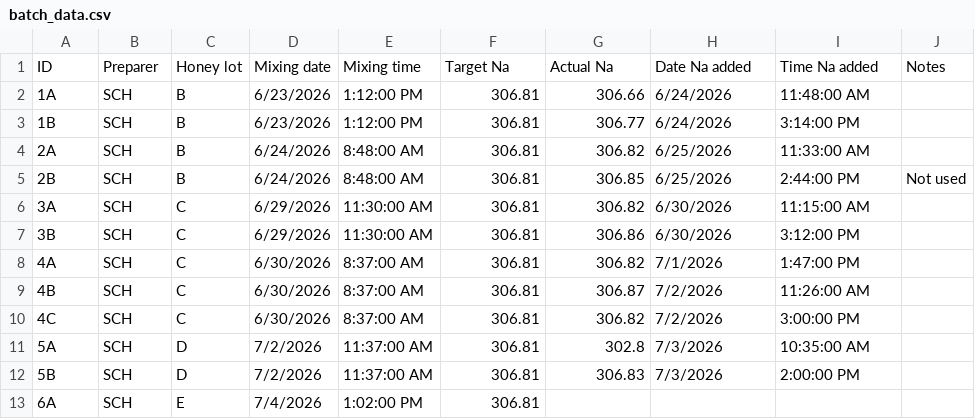
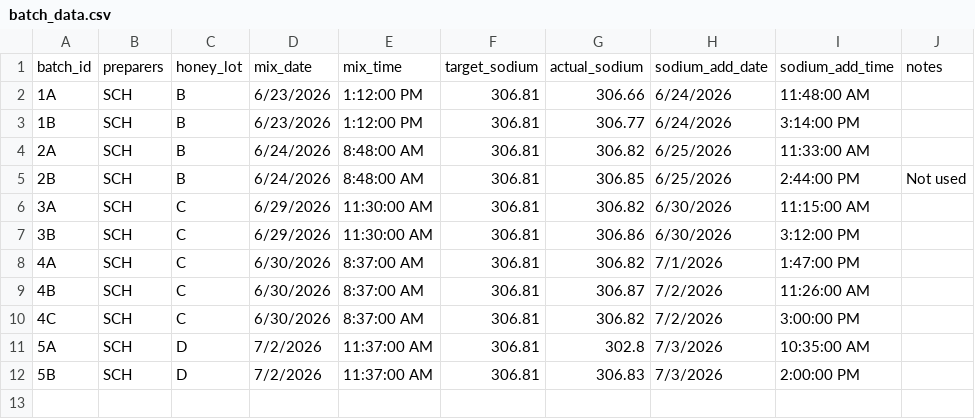
Before and after one commit to harrly14/Honey-Bee-Olfaction-Study, a CSV file: batch_data.csv, drawn as a sheet; removed rows and columns are numbered as before the commit, all else as after; the diff names each change by its address in the sheet, - before the commit and + after, or states it on an @@ line.

```diff
--- a/batch_data.csv
+++ b/batch_data.csv
-row 1: ID | Preparer | Honey lot | Mixing date | Mixing time | Target Na | Actual Na | Date Na added | Time Na added | Notes
+row 1: batch_id | preparers | honey_lot | mix_date | mix_time | target_sodium | actual_sodium | sodium_add_date | sodium_add_time | notes
-row 13: 6A | SCH | E | 7/4/2026 | 1:02:00 PM | 306.81
```
Also changed, not shown: trial_data.csv.
